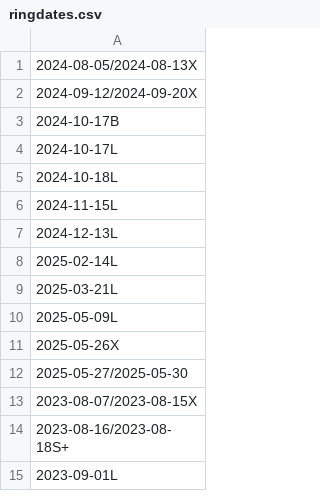
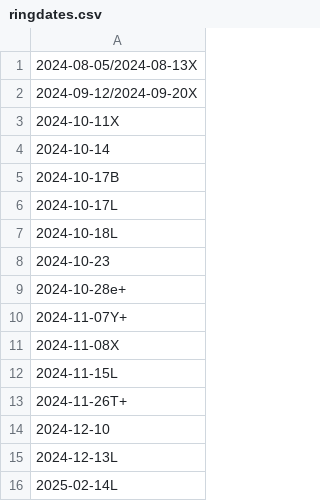
Before and after one commit to pepa65/piring, a CSV file: ringdates.csv, drawn as a sheet; only a part is shown; the shorter side is filled out with more unchanged rows; the diff names each change by its address in the sheet, - before the commit and + after, or states it on an @@ line.

```diff
--- a/ringdates.csv
+++ b/ringdates.csv
+row 3: 2024-10-11X
+row 4: 2024-10-14
+row 8: 2024-10-23
+row 9: 2024-10-28e+
+row 10: 2024-11-07Y+
+row 11: 2024-11-08X
+row 13: 2024-11-26T+
+row 14: 2024-12-10
```
Also changed, not shown: ringtimes.csv.
